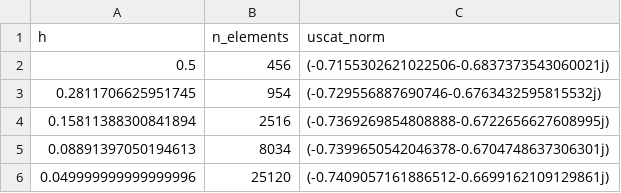
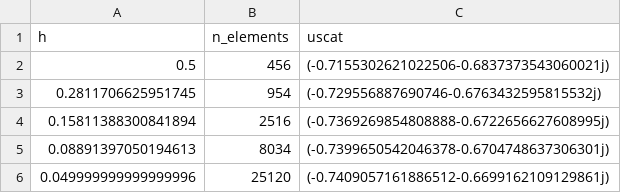
Before and after one commit to ultrasphere-dev/biem-helmholtz-sphere, a CSV file: jascome_bempp_output.csv, drawn as a sheet.

```diff
--- a/jascome_bempp_output.csv
+++ b/jascome_bempp_output.csv
@@ -1,2 +1,2 @@
-h,n_elements,uscat_norm
+h,n_elements,uscat
 0.5,456,(-0.7155302621022506-0.6837373543060021j)
```
Also changed, not shown: jascome_output.csv, 9 other files.
